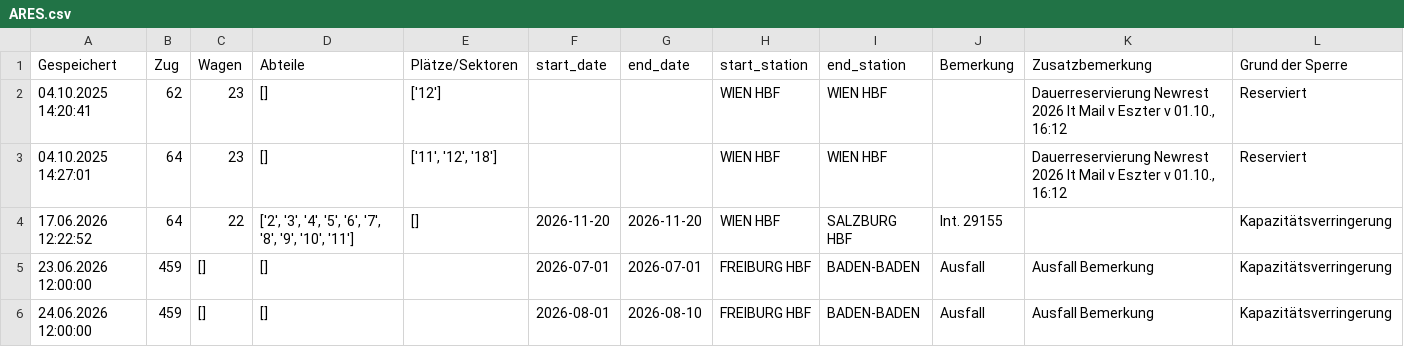
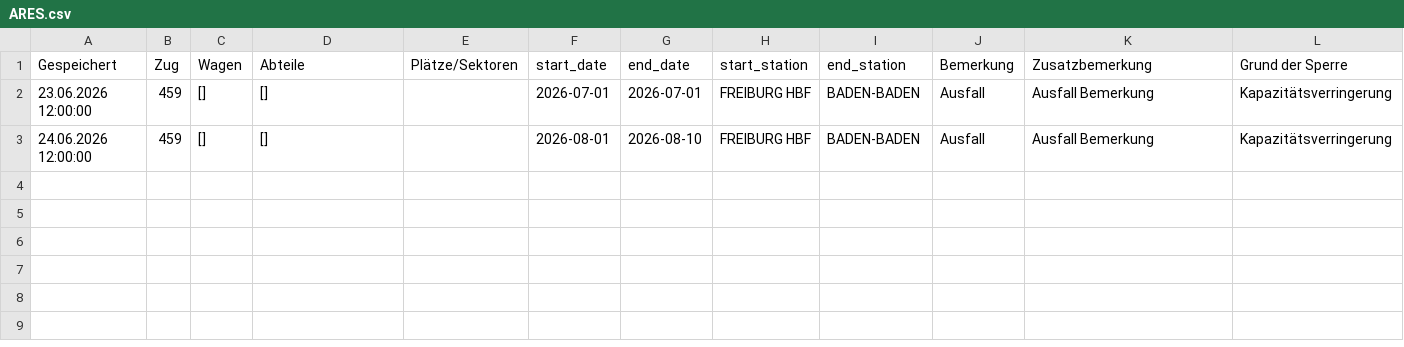
Before and after one commit to OpenRail-Playground/dreamteam, a CSV file: sample_data/ARES.csv, drawn as a sheet; the diff names each change by its address in the sheet, - before the commit and + after, or states it on an @@ line.

Commit message:
Remove Ares Data

```diff
--- a/sample_data/ARES.csv
+++ b/sample_data/ARES.csv
-row 2: 04.10.2025 14:20:41 | 62 | 23 | [] | ['12'] |  |  | WIEN HBF | WIEN HBF |  | Dauerreservierung Newrest 2026 lt Mail v Eszter v 01.10., 16:12 | Reserviert
-row 3: 04.10.2025 14:27:01 | 64 | 23 | [] | ['11', '12', '18'] |  |  | WIEN HBF | WIEN HBF |  | Dauerreservierung Newrest 2026 lt Mail v Eszter v 01.10., 16:12 | Reserviert
-row 4: 17.06.2026 12:22:52 | 64 | 22 | ['2', '3', '4', '5', '6', '7', '8', '9', '10', '11'] | [] | 2026-11-20 | 2026-11-20 | WIEN HBF | SALZBURG HBF | Int. 29155 |  | Kapazitätsverringerung
```
Also changed, not shown: 2 other files.
